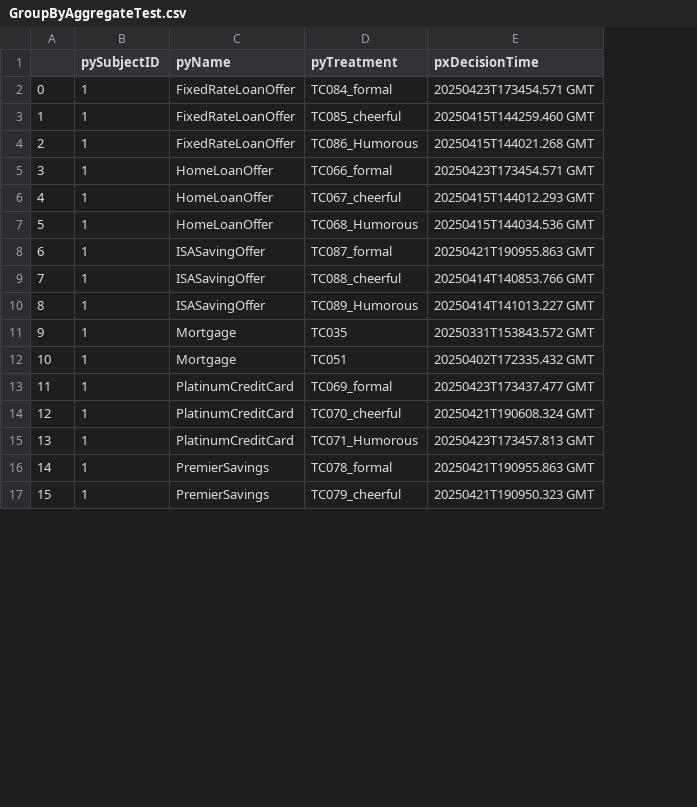
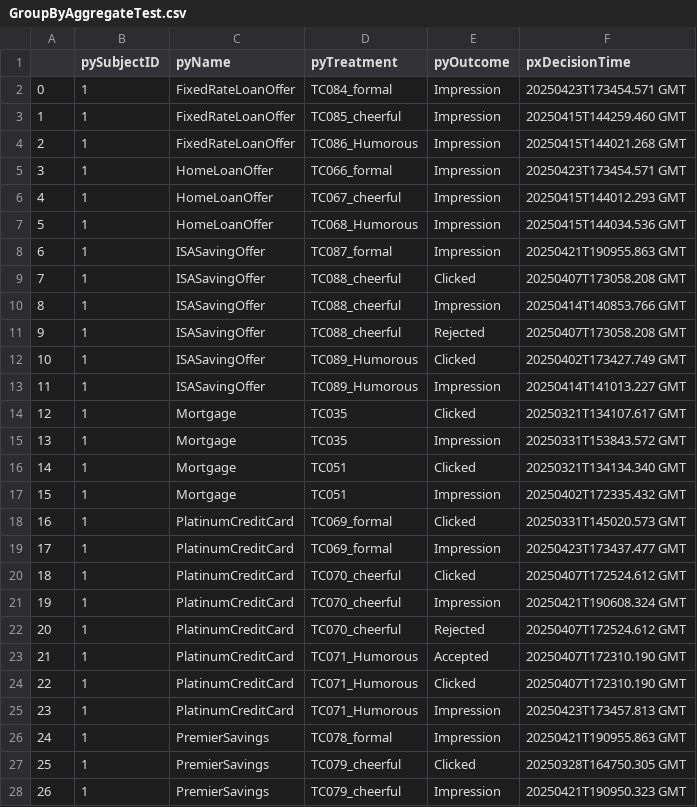
Before and after one commit to aetuk/embeddings_vis_enrich_open, a CSV file: embeddings_visualizer/GroupByAggregateTest.csv, drawn as a sheet; only a part is shown; addresses are those after the commit; the diff covers the shown part only; the diff names each change by its address in the sheet, - before the commit and + after, or states it on an @@ line.

```diff
--- a/embeddings_visualizer/GroupByAggregateTest.csv
+++ b/embeddings_visualizer/GroupByAggregateTest.csv
+column E (pyOutcome), rows 2-8: all Impression; row 10: Impression; row 13: Impression; row 15: Impression; row 17: Impression; row 19: Impression; row 21: Impression; rows 25-26: Impression | Impression; row 28: Impression
+row 9: 7 | 1 | ISASavingOffer | TC088_cheerful | Clicked | 20250407T173058.208 GMT
@@ column A renumbered from row 10 down @@
+row 11: 9 | 1 | ISASavingOffer | TC088_cheerful | Rejected | 20250407T173058.208 GMT
+row 12: 10 | 1 | ISASavingOffer | TC089_Humorous | Clicked | 20250402T173427.749 GMT
+row 14: 12 | 1 | Mortgage | TC035 | Clicked | 20250321T134107.617 GMT
+row 16: 14 | 1 | Mortgage | TC051 | Clicked | 20250321T134134.340 GMT
+row 18: 16 | 1 | PlatinumCreditCard | TC069_formal | Clicked | 20250331T145020.573 GMT
+row 20: 18 | 1 | PlatinumCreditCard | TC070_cheerful | Clicked | 20250407T172524.612 GMT
+row 22: 20 | 1 | PlatinumCreditCard | TC070_cheerful | Rejected | 20250407T172524.612 GMT
+row 23: 21 | 1 | PlatinumCreditCard | TC071_Humorous | Accepted | 20250407T172310.190 GMT
+row 24: 22 | 1 | PlatinumCreditCard | TC071_Humorous | Clicked | 20250407T172310.190 GMT
+row 27: 25 | 1 | PremierSavings | TC079_cheerful | Clicked | 20250328T164750.305 GMT
```
Also changed, not shown: 14 added rows elsewhere in this file, 2 other files.
